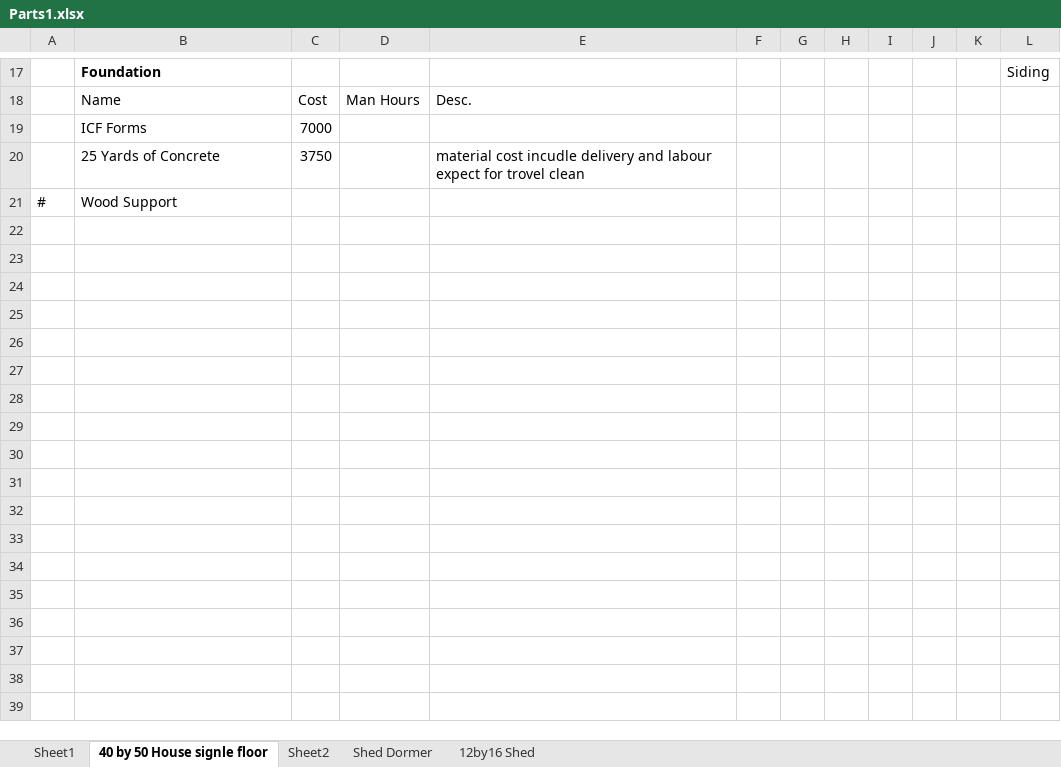
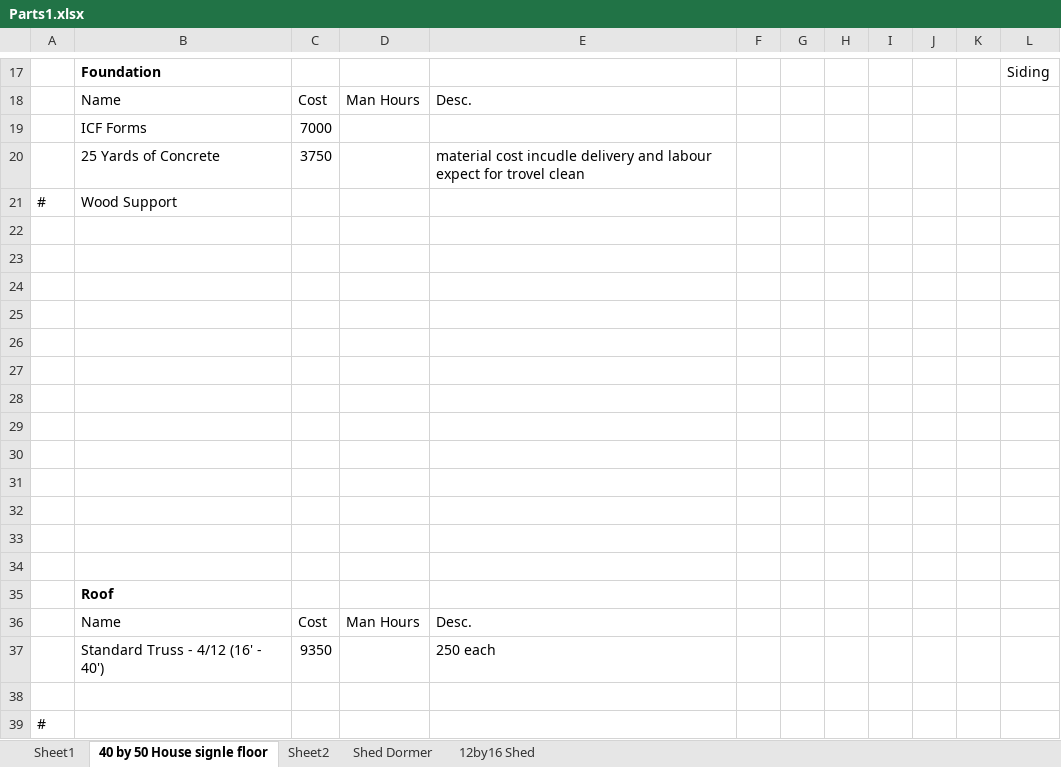
Before and after one commit to MichaelGrabinski/argon-dashboard-django, an Excel workbook: Plans/Parts1.xlsx, sheet 40 by 50 House signle floor, drawn as a sheet; only a part is shown, gaps mark what is left out; values as stored, in another font and other column widths than the file's, no borders; the diff names each change by its address in the sheet, - before the commit and + after, or states it on an @@ line.

```diff
--- a/Plans/Parts1.xlsx (sheet 40 by 50 House signle floor)
+++ b/Plans/Parts1.xlsx (sheet 40 by 50 House signle floor)
+row 22: (empty)
+row 23: (empty)
+row 24: (empty)
+row 25: (empty)
+row 26: (empty)
+row 27: (empty)
+row 28: (empty)
+row 29: (empty)
+row 30: (empty)
+row 31: (empty)
+row 32: (empty)
+row 33: (empty)
+row 34: (empty)
+row 35:  | Roof
+row 36:  | Name | Cost | Man Hours | Desc.
+row 37:  | Standard Truss - 4/12 (16' - 40') | 9350 |  | 250 each
+row 38: (empty)
+row 39: #
```
Also changed, not shown: 11 other files.
